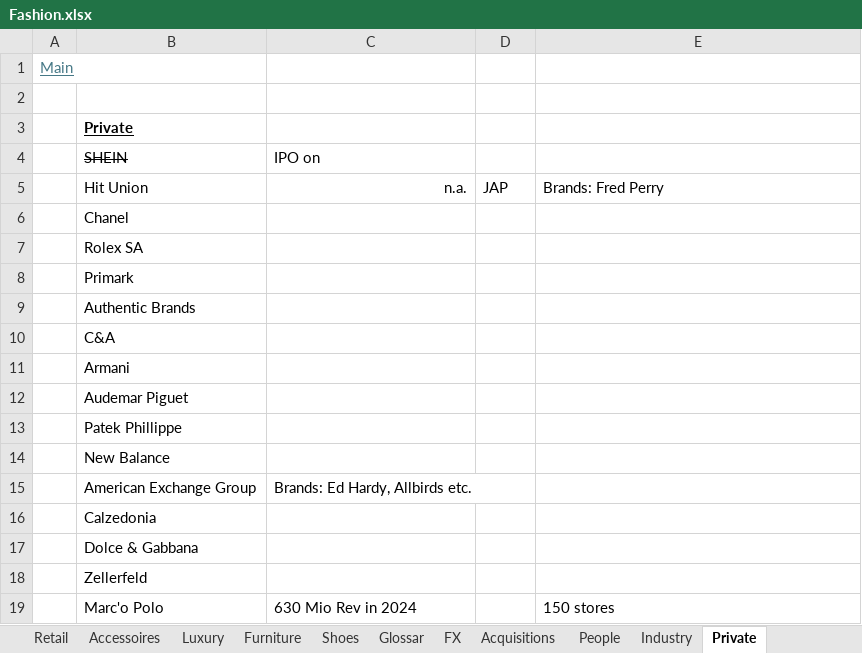
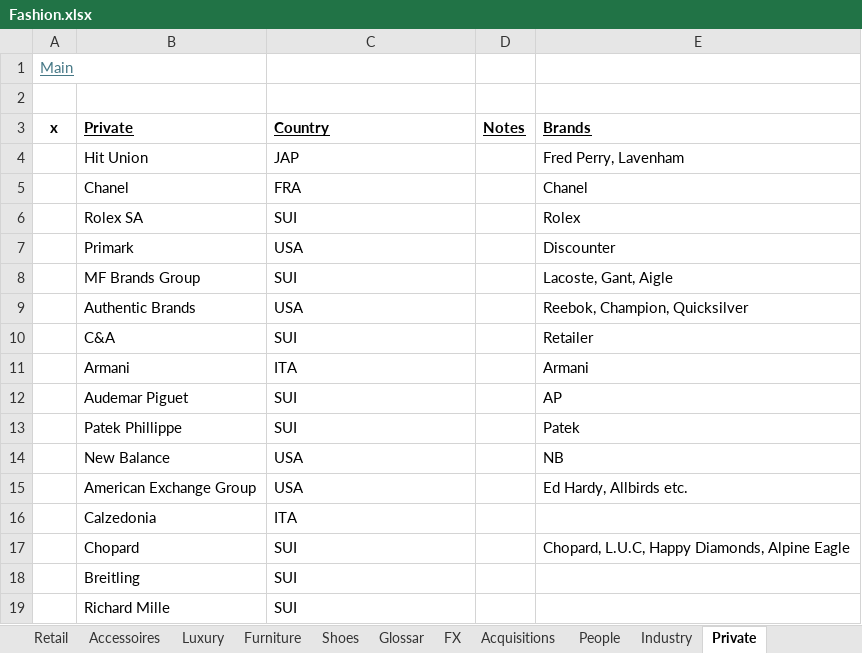
Before and after one commit to oscarsettje/MetaModels, an Excel workbook: Fashion.xlsx, sheet Private, drawn as a sheet; only a part is shown; values as stored, in another font and other column widths than the file's, no borders; removed rows and columns are numbered as before the commit, all else as after; the diff covers the shown part only; the diff names each change by its address in the sheet, - before the commit and + after, or states it on an @@ line.

```diff
--- a/Fashion.xlsx (sheet Private)
+++ b/Fashion.xlsx (sheet Private)
-A3: (empty)
+A3: x
-C3: (empty)
+C3: Country
-D3: (empty)
+D3: Notes
-E3: (empty)
+E3: Brands
-row 4:  | SHEIN | IPO on
-C4 (Country): n.a.
+C4 (Country): JAP
-C4 alignment: right
+C4 alignment: left
-D4 (Notes): JAP
+D4 (Notes): (empty)
-E4 (Brands): Brands: Fred Perry
+E4 (Brands): Fred Perry, Lavenham
-C5 (Country): (empty)
+C5 (Country): FRA
-E5 (Brands): (empty)
+E5 (Brands): Chanel
-C6 (Country): (empty)
+C6 (Country): SUI
-E6 (Brands): (empty)
+E6 (Brands): Rolex
-C7 (Country): (empty)
+C7 (Country): USA
-E7 (Brands): (empty)
+E7 (Brands): Discounter
+row 8:  | MF Brands Group | SUI |  | Lacoste, Gant, Aigle
-C9 (Country): (empty)
+C9 (Country): USA
-E9 (Brands): (empty)
+E9 (Brands): Reebok, Champion, Quicksilver
-C10 (Country): (empty)
+C10 (Country): SUI
-E10 (Brands): (empty)
+E10 (Brands): Retailer
-C11 (Country): (empty)
+C11 (Country): ITA
-E11 (Brands): (empty)
+E11 (Brands): Armani
-C12:C13 (Country): (empty)
+C12:C13 (Country): SUI
-E12 (Brands): (empty)
+E12 (Brands): AP
-E13 (Brands): (empty)
+E13 (Brands): Patek
-C14 (Country): (empty)
+C14 (Country): USA
-E14 (Brands): (empty)
+E14 (Brands): NB
-C15 (Country): Brands: Ed Hardy, Allbirds etc.
+C15 (Country): USA
-E15 (Brands): (empty)
+E15 (Brands): Ed Hardy, Allbirds etc.
-C16 (Country): (empty)
+C16 (Country): ITA
-row 17:  | Dolce & Gabbana
-row 18:  | Zellerfeld
-row 19:  | Marc'o Polo | 630 Mio Rev in 2024 |  | 150 stores
+row 17:  | Chopard | SUI |  | Chopard, L.U.C, Happy Diamonds, Alpine Eagle
+row 18:  | Breitling | SUI
+row 19:  | Richard Mille | SUI
```
Also changed, not shown: 65 added rows, 3 edited cells and cell formats elsewhere in this sheet, sheet Main, formulas that keep their value, Tech.xlsx, Watchlist .xlsx.
